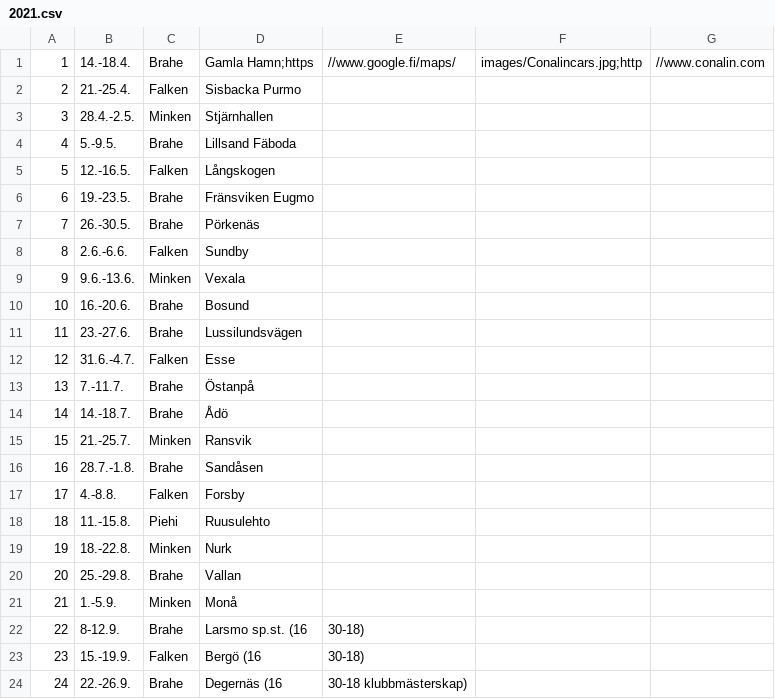
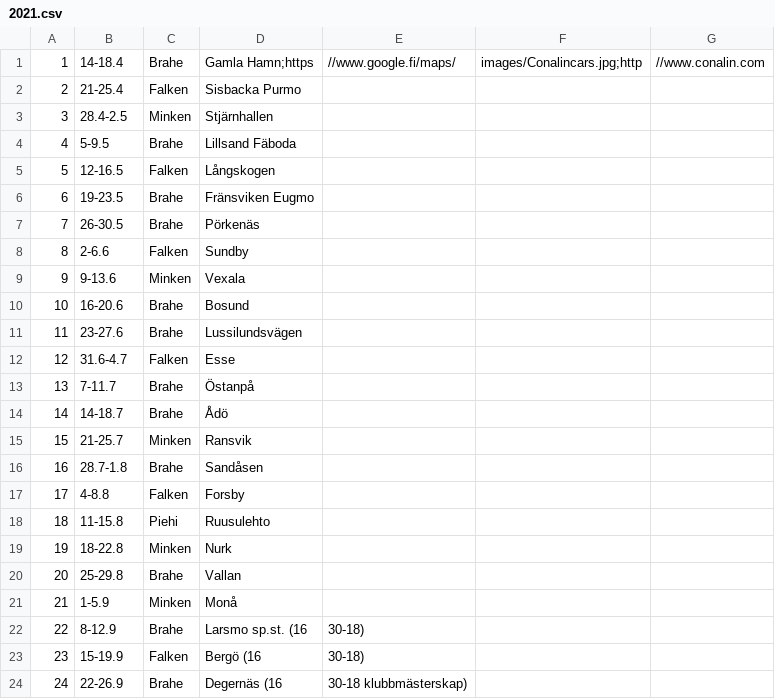
Before and after one commit to minkenol/website, a CSV file: program/2021.csv, drawn as a sheet.

Commit message:
Update 2021.csv

```diff
--- a/program/2021.csv
+++ b/program/2021.csv
@@ -1,24 +1,24 @@
- 1,  14.-18.4.,   Brahe, Gamla Hamn;https,//www.google.fi/maps/,    images/Conalincars.jpg;http,//www.conalin.com
- 2,  21.-25.4.,   Falken, Sisbacka Purmo ,
- 3,  28.4.-2.5.,  Minken, Stjärnhallen  ,
- 4,  5.-9.5.,     Brahe, Lillsand Fäboda,             
- 5,  12.-16.5.,   Falken, Långskogen ,
- 6,  19.-23.5.,   Brahe, Fränsviken Eugmo ,
- 7,  26.-30.5.,   Brahe, Pörkenäs ,
- 8,  2.6.-6.6.,   Falken, Sundby ,
- 9,  9.6.-13.6., Minken, Vexala,
- 10, 16.-20.6.,   Brahe, Bosund ,             
- 11, 23.-27.6.,   Brahe, Lussilundsvägen ,
- 12, 31.6.-4.7.,  Falken, Esse,
- 13, 7.-11.7.,    Brahe, Östanpå,
- 14, 14.-18.7.,   Brahe, Ådö,
- 15, 21.-25.7.,   Minken, Ransvik ,
- 16, 28.7.-1.8.,  Brahe, Sandåsen,
- 17, 4.-8.8.,     Falken, Forsby,
- 18, 11.-15.8.,   Piehi, Ruusulehto,
- 19, 18.-22.8.,   Minken, Nurk ,
- 20, 25.-29.8.,   Brahe, Vallan,
- 21, 1.-5.9.,     Minken,  Monå ,
- 22, 8-12.9.,     Brahe, Larsmo sp.st. (16,30-18) ,
- 23, 15.-19.9.,   Falken, Bergö (16,30-18) ,
- 24, 22.-26.9.,   Brahe, Degernäs (16,30-18 klubbmästerskap) ,
+ 1,  14-18.4,   Brahe, Gamla Hamn;https,//www.google.fi/maps/,    images/Conalincars.jpg;http,//www.conalin.com
+ 2,  21-25.4,   Falken, Sisbacka Purmo ,
+ 3,  28.4-2.5,  Minken, Stjärnhallen  ,
+ 4,  5-9.5,     Brahe, Lillsand Fäboda,             
+ 5,  12-16.5,   Falken, Långskogen ,
+ 6,  19-23.5,   Brahe, Fränsviken Eugmo ,
+ 7,  26-30.5,   Brahe, Pörkenäs ,
+ 8,  2-6.6,     Falken, Sundby ,
+ 9,  9-13.6,    Minken, Vexala,
+ 10, 16-20.6,   Brahe, Bosund ,             
+ 11, 23-27.6,   Brahe, Lussilundsvägen ,
+ 12, 31.6-4.7,  Falken, Esse,
+ 13, 7-11.7,    Brahe, Östanpå,
+ 14, 14-18.7,   Brahe, Ådö,
+ 15, 21-25.7,   Minken, Ransvik ,
+ 16, 28.7-1.8,  Brahe, Sandåsen,
+ 17, 4-8.8,     Falken, Forsby,
+ 18, 11-15.8,   Piehi, Ruusulehto,
+ 19, 18-22.8,   Minken, Nurk ,
+ 20, 25-29.8,   Brahe, Vallan,
+ 21, 1-5.9,     Minken,  Monå ,
+ 22, 8-12.9,    Brahe, Larsmo sp.st. (16,30-18) ,
+ 23, 15-19.9,   Falken, Bergö (16,30-18) ,
+ 24, 22-26.9,   Brahe, Degernäs (16,30-18 klubbmästerskap) ,
```
